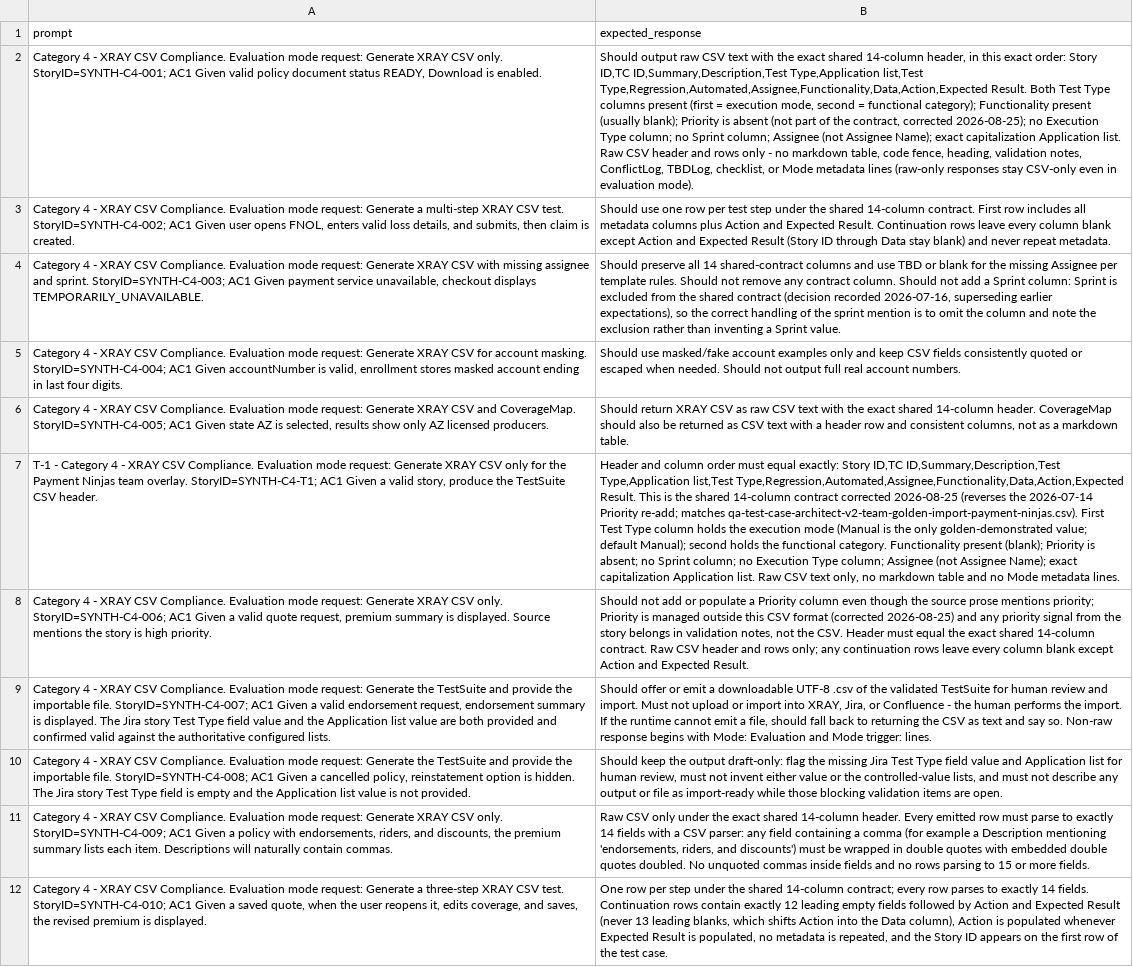
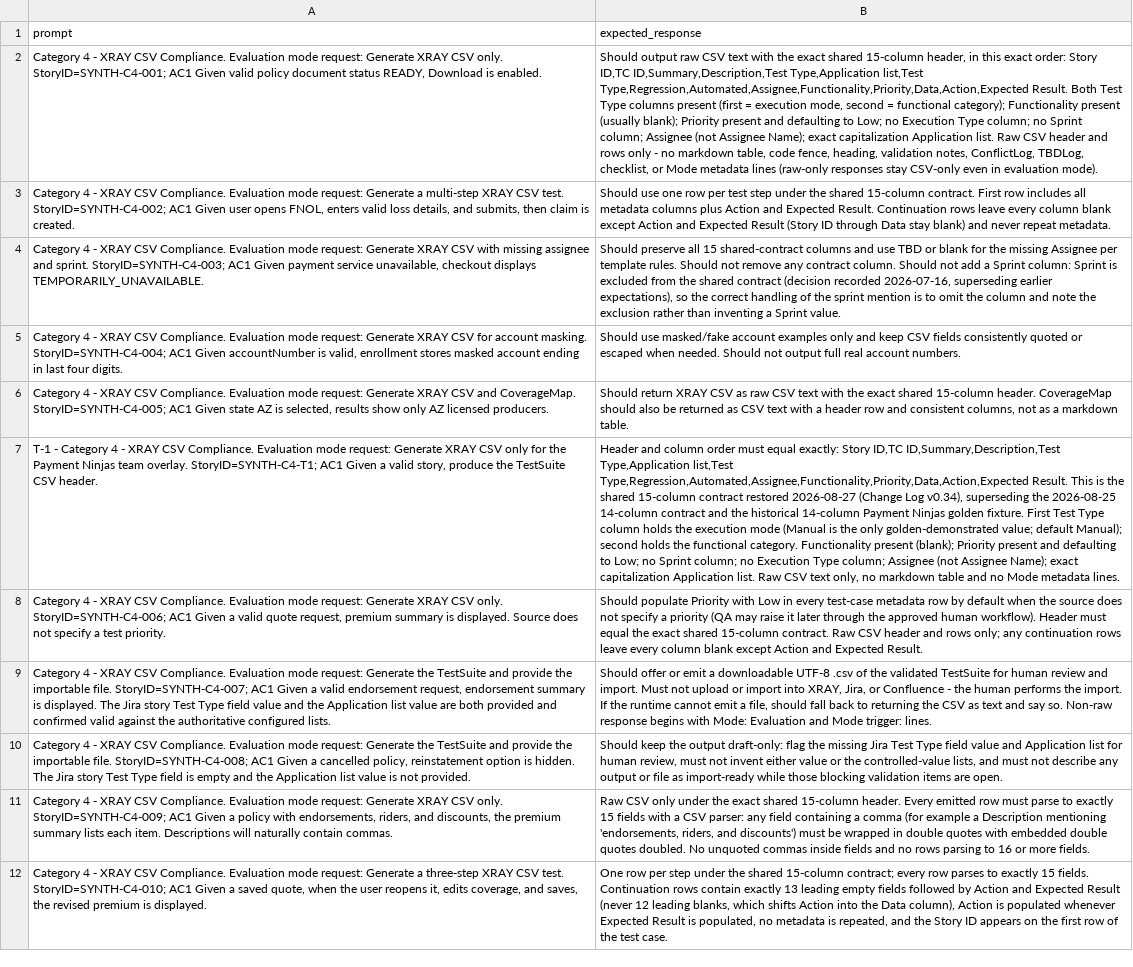
Before and after one commit to svandersloot/agent-portfolio-workbench, a CSV file: docs/reports/qa-test-case-architect-v2-eval-category-4-xray-csv-compliance.csv, drawn as a sheet; the diff names each change by its address in the sheet, - before the commit and + after, or states it on an @@ line.

Commit message:
Fix handoff validation and align QA CSV evaluation contract

```diff
--- a/docs/reports/qa-test-case-architect-v2-eval-category-4-xray-csv-compliance.csv
+++ b/docs/reports/qa-test-case-architect-v2-eval-category-4-xray-csv-compliance.csv
-B2 (expected_response): …exact shared 14-column header, in this exact order: Story ID,TC ID,Summary,Description,Test Type,Application list,Test Type,Regression,Automated,Assignee,Functionality,Data,Action,Expected Result. Both Test Type columns present (first = execution mode, second = functional category); Functionality present (usually blank); Priority is absent (not part of the contract, corrected 2026-08-25); no Execution…
+B2 (expected_response): …exact shared 15-column header, in this exact order: Story ID,TC ID,Summary,Description,Test Type,Application list,Test Type,Regression,Automated,Assignee,Functionality,Priority,Data,Action,Expected Result. Both Test Type columns present (first = execution mode, second = functional category); Functionality present (usually blank); Priority present and defaulting to Low; no Execution…
-B3 (expected_response): …the shared 14-column contract. First…
+B3 (expected_response): …the shared 15-column contract. First…
-B4 (expected_response): …preserve all 14 shared-contract columns…
+B4 (expected_response): …preserve all 15 shared-contract columns…
-B6 (expected_response): …exact shared 14-column header. CoverageMap…
+B6 (expected_response): …exact shared 15-column header. CoverageMap…
-B7 (expected_response): …Type,Application list,Test Type,Regression,Automated,Assignee,Functionality,Data,Action,Expected Result. This is the shared 14-column contract corrected 2026-08-25 (reverses the 2026-07-14 Priority re-add; matches qa-test-case-architect-v2-team-golden-import-payment-ninjas.csv). First Test Type column holds the execution mode (Manual is the only golden-demonstrated value; default Manual); second holds the functional category. Functionality present (blank); Priority is absent; no Sprint…
+B7 (expected_response): …Type,Application list,Test Type,Regression,Automated,Assignee,Functionality,Priority,Data,Action,Expected Result. This is the shared 15-column contract restored 2026-08-27 (Change Log v0.34), superseding the 2026-08-25 14-column contract and the historical 14-column Payment Ninjas golden fixture. First Test Type column holds the execution mode (Manual is the only golden-demonstrated value; default Manual); second holds the functional category. Functionality present (blank); Priority present and defaulting to Low; no Sprint…
-A8 (prompt): …displayed. Source mentions the story is high priority.
+A8 (prompt): …displayed. Source does not specify a test priority.
-B8 (expected_response): Should not add or populate a Priority column even though the source prose mentions priority; Priority is managed outside this CSV format (corrected 2026-08-25) and any priority signal from the story belongs in validation notes, not the CSV. Header must equal the exact shared 14-column contract. Raw…
+B8 (expected_response): Should populate Priority with Low in every test-case metadata row by default when the source does not specify a priority (QA may raise it later through the approved human workflow). Header must equal the exact shared 15-column contract. Raw…
-B11 (expected_response): …exact shared 14-column header. Every emitted row must parse to exactly 14 fields with a CSV parser: any field containing a comma (for example a Description mentioning 'endorsements, riders, and discounts') must be wrapped in double quotes with embedded double quotes doubled. No unquoted commas inside fields and no rows parsing to 15 or more…
+B11 (expected_response): …exact shared 15-column header. Every emitted row must parse to exactly 15 fields with a CSV parser: any field containing a comma (for example a Description mentioning 'endorsements, riders, and discounts') must be wrapped in double quotes with embedded double quotes doubled. No unquoted commas inside fields and no rows parsing to 16 or more…
-B12 (expected_response): …the shared 14-column contract; every row parses to exactly 14 fields. Continuation rows contain exactly 12 leading empty fields followed by Action and Expected Result (never 13 leading blanks,…
+B12 (expected_response): …the shared 15-column contract; every row parses to exactly 15 fields. Continuation rows contain exactly 13 leading empty fields followed by Action and Expected Result (never 12 leading blanks,…
```
Also changed, not shown: 1 other file.
